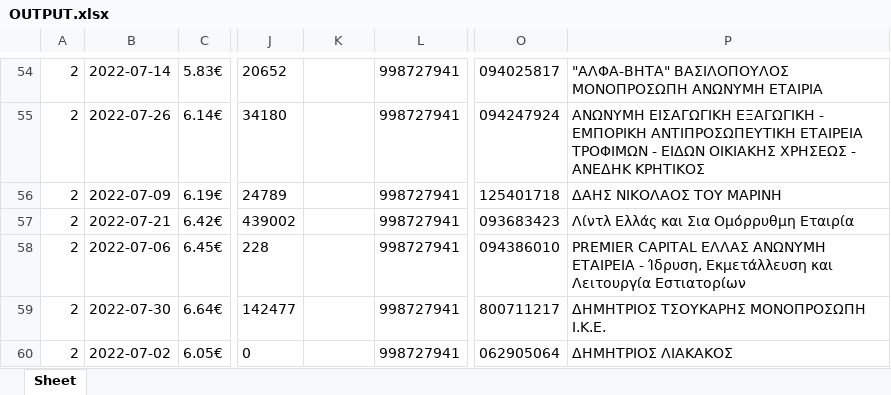
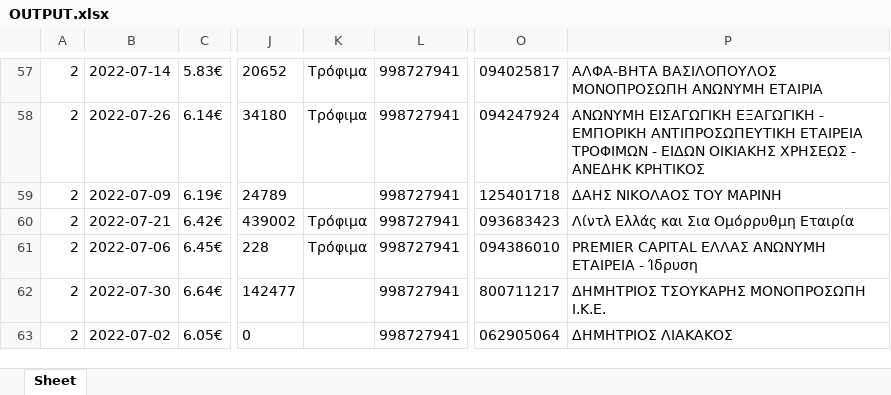
Before and after one commit to Vaghala/receipt-excel-creator, an Excel workbook: OUTPUT.xlsx, sheet Sheet, drawn as a sheet; only a part is shown, gaps mark what is left out; values as stored, in another font and other column widths than the file's, no borders; addresses are those after the commit; the diff covers the shown part only; the diff names each change by its address in the sheet, - before the commit and + after, or states it on an @@ line.

```diff
--- a/OUTPUT.xlsx (sheet Sheet)
+++ b/OUTPUT.xlsx (sheet Sheet)
-K57:K58: (empty)
+K57:K58: Τρόφιμα
-P57: "ΑΛΦΑ-ΒΗΤΑ" ΒΑΣΙΛΟΠΟΥΛΟΣ ΜΟΝΟΠΡΟΣΩΠΗ…
+P57: ΑΛΦΑ-ΒΗΤΑ ΒΑΣΙΛΟΠΟΥΛΟΣ ΜΟΝΟΠΡΟΣΩΠΗ…
-K60:K61: (empty)
+K60:K61: Τρόφιμα
-P61: …ΕΤΑΙΡΕΙΑ - Ίδρυση, Εκμετάλλευση και Λειτουργία Εστιατορίων
+P61: …ΕΤΑΙΡΕΙΑ - Ίδρυση
```
Also changed, not shown: 3 added rows, 3 removed rows and 58 edited cells elsewhere in this sheet, 5 other files.
